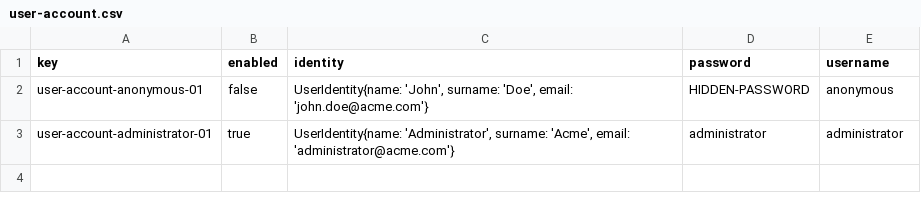
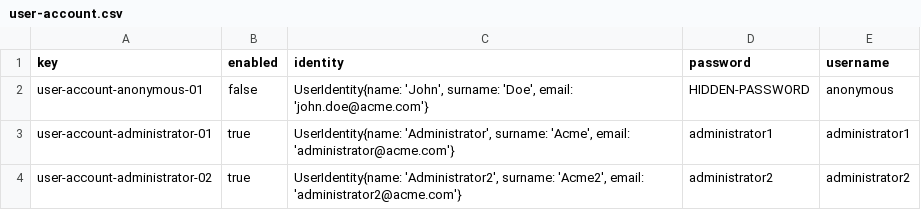
Before and after one commit to juanlo017/c1.034, a CSV file: src/main/webapp/WEB-INF/resources/initial-data/user-account.csv, drawn as a sheet.

```diff
--- a/src/main/webapp/WEB-INF/resources/initial-data/user-account.csv
+++ b/src/main/webapp/WEB-INF/resources/initial-data/user-account.csv
@@ -2,2 +2,3 @@ key,enabled,identity,password,username
 user-account-anonymous-01,false,"UserIdentity{name: 'John', surname: 'Doe', email: 'john.doe@acme.com'}",HIDDEN-PASSWORD,anonymous
-user-account-administrator-01,true,"UserIdentity{name: 'Administrator', surname: 'Acme', email: 'administrator@acme.com'}",administrator,administrator
+user-account-administrator-01,true,"UserIdentity{name: 'Administrator', surname: 'Acme', email: 'administrator@acme.com'}",administrator1,administrator1
+user-account-administrator-02,true,"UserIdentity{name: 'Administrator2', surname: 'Acme2', email: 'administrator2@acme.com'}",administrator2,administrator2
```
Also changed, not shown: 6 other files.
